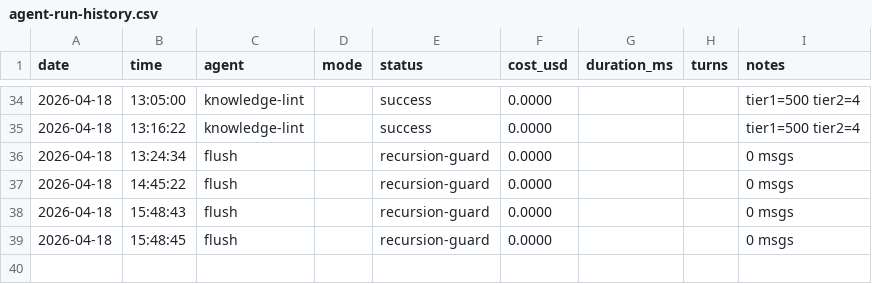
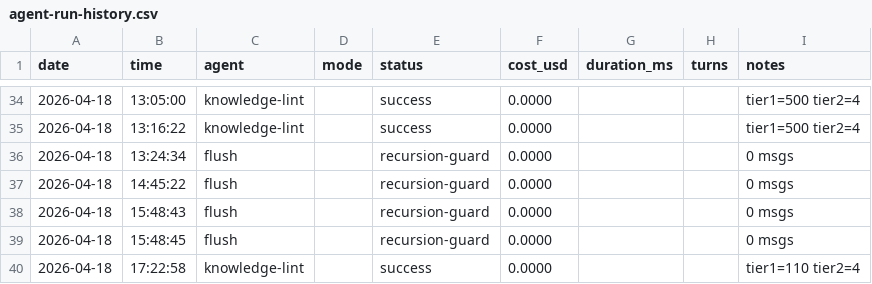
Before and after one commit to seanwinslow28/code-brain, a CSV file: vault/90_system/agent-logs/agent-run-history.csv, drawn as a sheet; only a part is shown, gaps mark what is left out; the diff names each change by its address in the sheet, - before the commit and + after, or states it on an @@ line.

```diff
--- a/vault/90_system/agent-logs/agent-run-history.csv
+++ b/vault/90_system/agent-logs/agent-run-history.csv
+row 40: 2026-04-18 | 17:22:58 | knowledge-lint |  | success | 0.0000 |  |  | tier1=110 tier2=4
```
Also changed, not shown: 6 other files.
